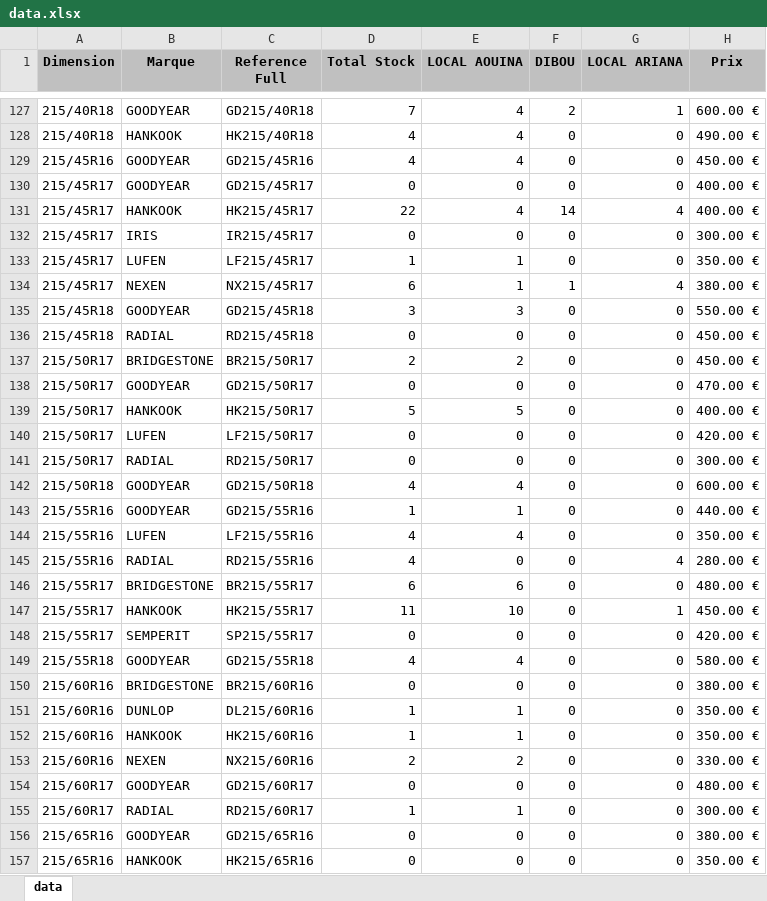
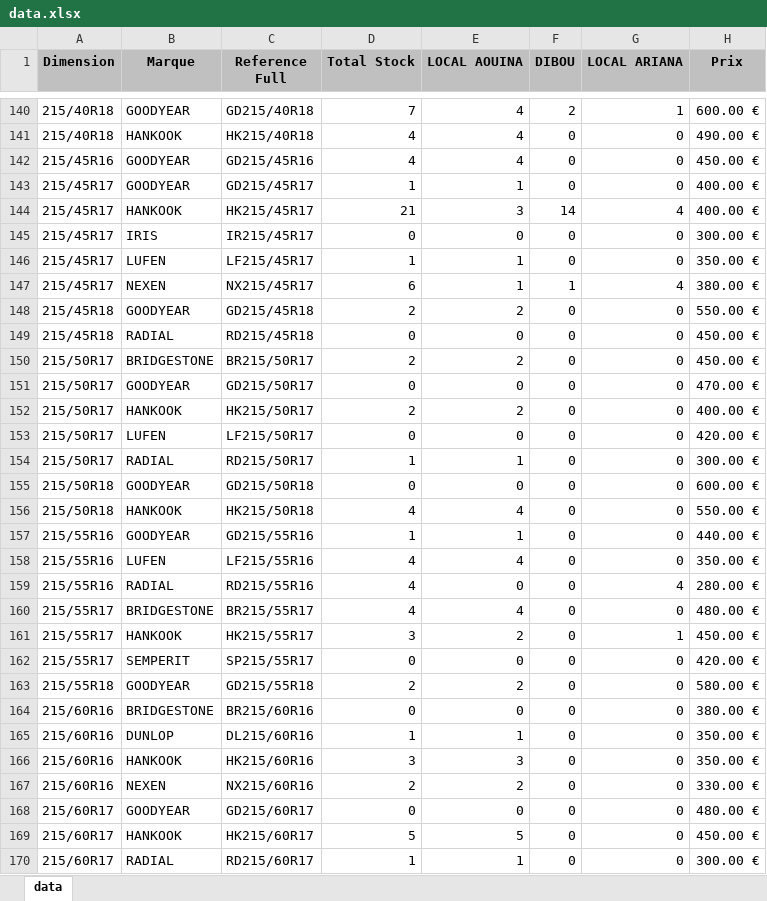
Before and after one commit to jesser-01/speed-pneu, an Excel workbook: public/data.xlsx, sheet data, drawn as a sheet; only a part is shown, gaps mark what is left out; the shorter side is filled out with more unchanged rows; values as stored, in another font and other column widths than the file's, no borders; addresses are those after the commit; the diff covers the shown part only; the diff names each change by its address in the sheet, - before the commit and + after, or states it on an @@ line.

```diff
--- a/public/data.xlsx (sheet data)
+++ b/public/data.xlsx (sheet data)
-D143 (Total Stock): 0
+D143 (Total Stock): 1
-E143 (LOCAL AOUINA): 0
+E143 (LOCAL AOUINA): 1
-D144 (Total Stock): 22
+D144 (Total Stock): 21
-E144 (LOCAL AOUINA): 4
+E144 (LOCAL AOUINA): 3
-D148 (Total Stock): 3
+D148 (Total Stock): 2
-E148 (LOCAL AOUINA): 3
+E148 (LOCAL AOUINA): 2
-D152 (Total Stock): 5
+D152 (Total Stock): 2
-E152 (LOCAL AOUINA): 5
+E152 (LOCAL AOUINA): 2
-D154 (Total Stock): 0
+D154 (Total Stock): 1
-E154 (LOCAL AOUINA): 0
+E154 (LOCAL AOUINA): 1
-D155 (Total Stock): 4
+D155 (Total Stock): 0
-E155 (LOCAL AOUINA): 4
+E155 (LOCAL AOUINA): 0
+row 156: 215/50R18 | HANKOOK | HK215/50R18 | 4 | 4 | 0 | 0 | 550.00 €
-D160 (Total Stock): 6
+D160 (Total Stock): 4
-E160 (LOCAL AOUINA): 6
+E160 (LOCAL AOUINA): 4
-D161 (Total Stock): 11
+D161 (Total Stock): 3
-E161 (LOCAL AOUINA): 10
+E161 (LOCAL AOUINA): 2
-D163 (Total Stock): 4
+D163 (Total Stock): 2
-E163 (LOCAL AOUINA): 4
+E163 (LOCAL AOUINA): 2
-D166 (Total Stock): 1
+D166 (Total Stock): 3
-E166 (LOCAL AOUINA): 1
+E166 (LOCAL AOUINA): 3
+row 169: 215/60R17 | HANKOOK | HK215/60R17 | 5 | 5 | 0 | 0 | 450.00 €
```
Also changed, not shown: 20 added rows and 130 edited cells elsewhere in this sheet, 1 other file.
